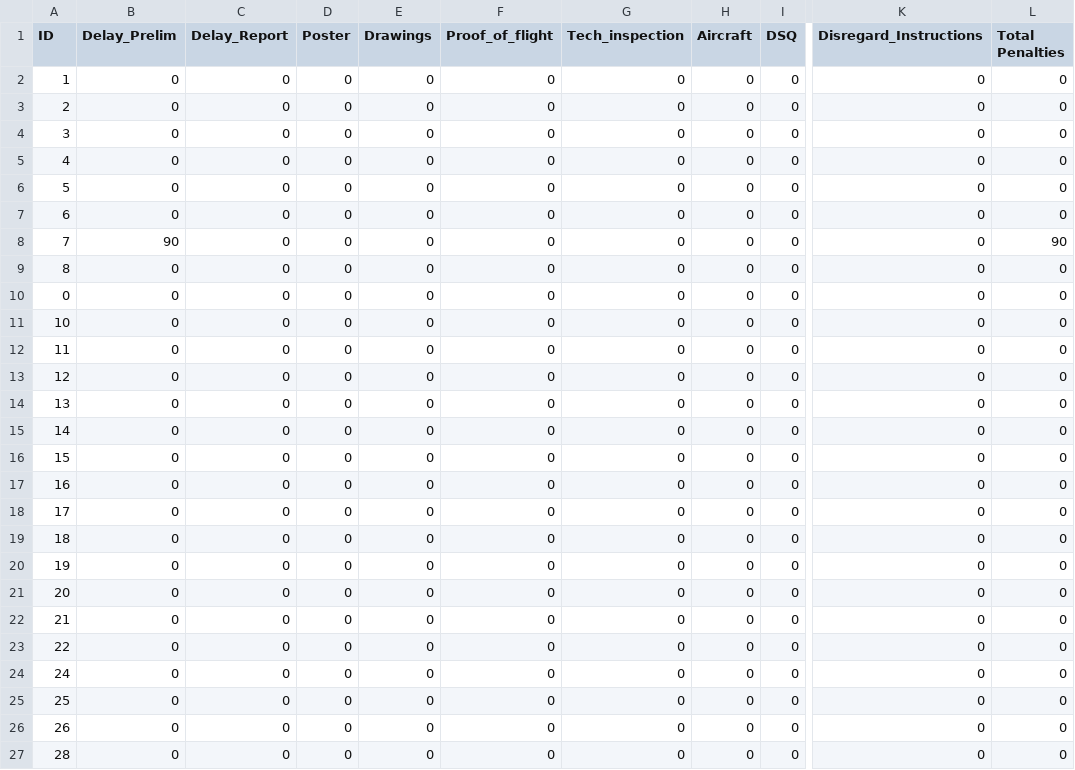
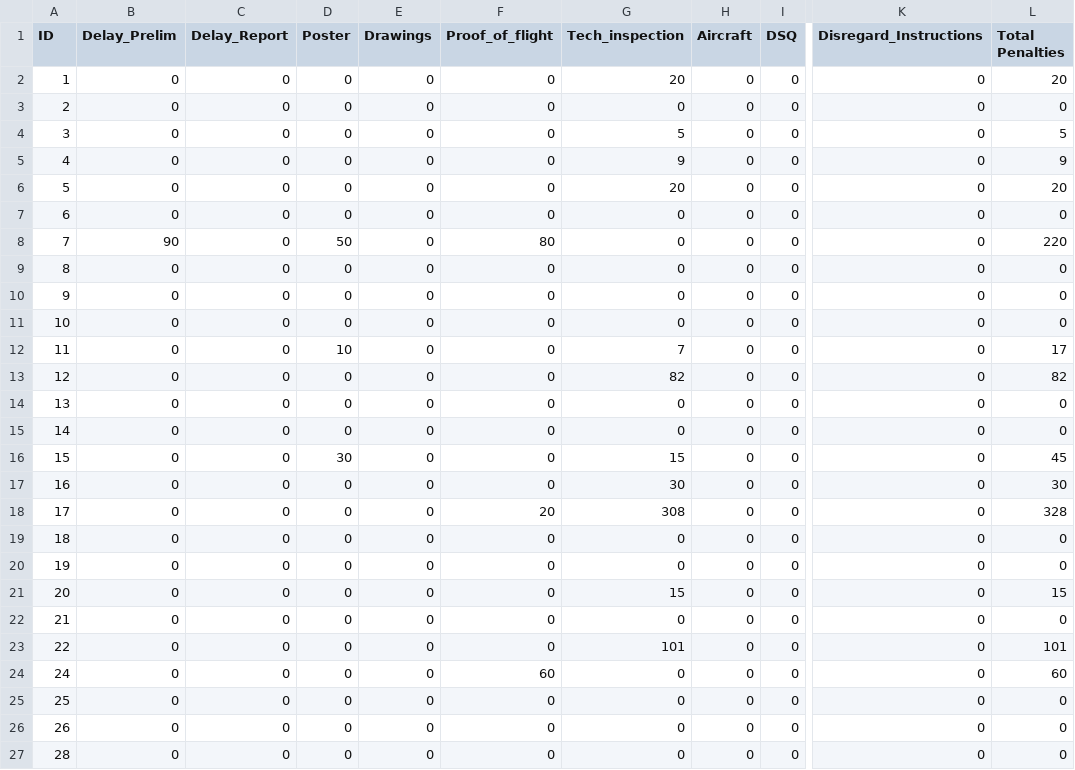
Before and after one commit to TheHenrik/acc-scoring-tool, a CSV file: data/global_penalties.csv, drawn as a sheet; only a part is shown, gaps mark what is left out; the diff covers the shown part only; the diff names each change by its address in the sheet, - before the commit and + after, or states it on an @@ line.

```diff
--- a/data/global_penalties.csv
+++ b/data/global_penalties.csv
-G2 (Tech_inspection): 0
+G2 (Tech_inspection): 20
-L2 (Total Penalties): 0
+L2 (Total Penalties): 20
-G4 (Tech_inspection): 0
+G4 (Tech_inspection): 5
-L4 (Total Penalties): 0
+L4 (Total Penalties): 5
-G5 (Tech_inspection): 0
+G5 (Tech_inspection): 9
-L5 (Total Penalties): 0
+L5 (Total Penalties): 9
-G6 (Tech_inspection): 0
+G6 (Tech_inspection): 20
-L6 (Total Penalties): 0
+L6 (Total Penalties): 20
-D8 (Poster): 0
+D8 (Poster): 50
-F8 (Proof_of_flight): 0
+F8 (Proof_of_flight): 80
-L8 (Total Penalties): 90
+L8 (Total Penalties): 220
-A10 (ID): 0
+A10 (ID): 9
-D12 (Poster): 0
+D12 (Poster): 10
-G12 (Tech_inspection): 0
+G12 (Tech_inspection): 7
-L12 (Total Penalties): 0
+L12 (Total Penalties): 17
-G13 (Tech_inspection): 0
+G13 (Tech_inspection): 82
-L13 (Total Penalties): 0
+L13 (Total Penalties): 82
-D16 (Poster): 0
+D16 (Poster): 30
-G16 (Tech_inspection): 0
+G16 (Tech_inspection): 15
-L16 (Total Penalties): 0
+L16 (Total Penalties): 45
-G17 (Tech_inspection): 0
+G17 (Tech_inspection): 30
-L17 (Total Penalties): 0
+L17 (Total Penalties): 30
-F18 (Proof_of_flight): 0
+F18 (Proof_of_flight): 20
-G18 (Tech_inspection): 0
+G18 (Tech_inspection): 308
-L18 (Total Penalties): 0
+L18 (Total Penalties): 328
-G21 (Tech_inspection): 0
+G21 (Tech_inspection): 15
-L21 (Total Penalties): 0
+L21 (Total Penalties): 15
-G23 (Tech_inspection): 0
+G23 (Tech_inspection): 101
-L23 (Total Penalties): 0
+L23 (Total Penalties): 101
-F24 (Proof_of_flight): 0
+F24 (Proof_of_flight): 60
-L24 (Total Penalties): 0
+L24 (Total Penalties): 60
```
Also changed, not shown: 14 edited cells elsewhere in this file, data/rounds/02_scores.csv, data/scores.csv, 30 other files.
